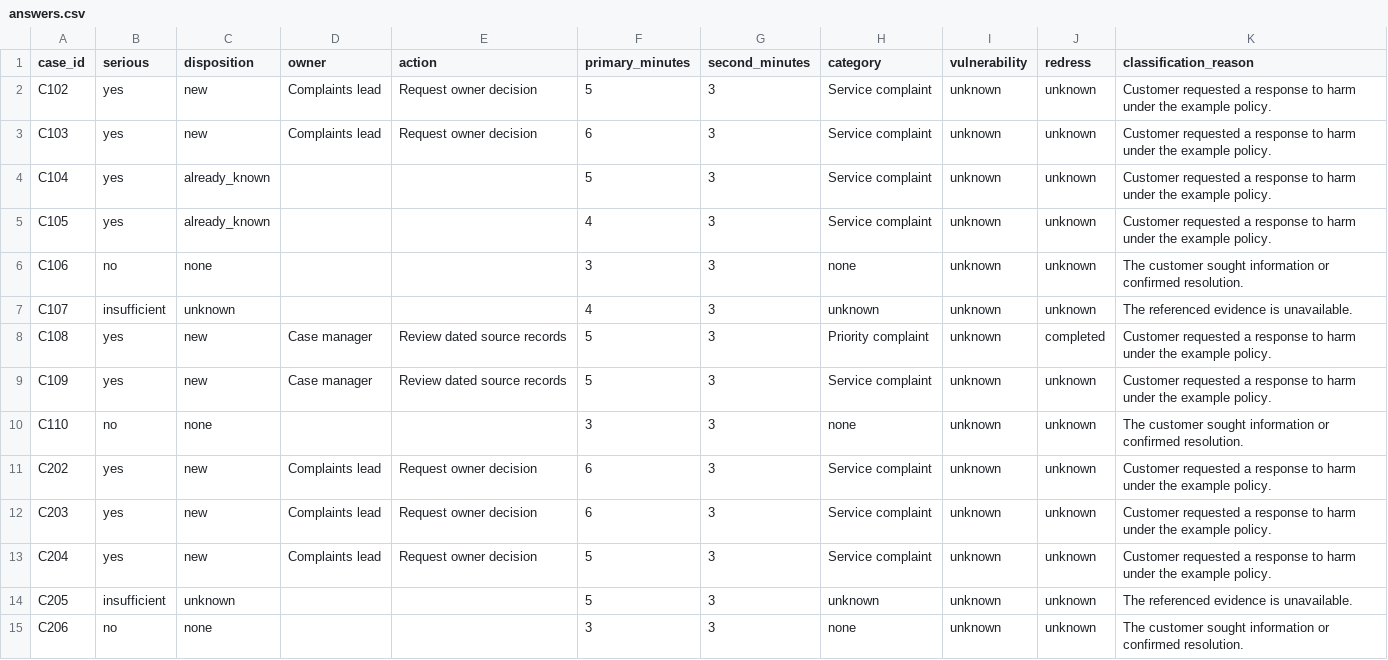
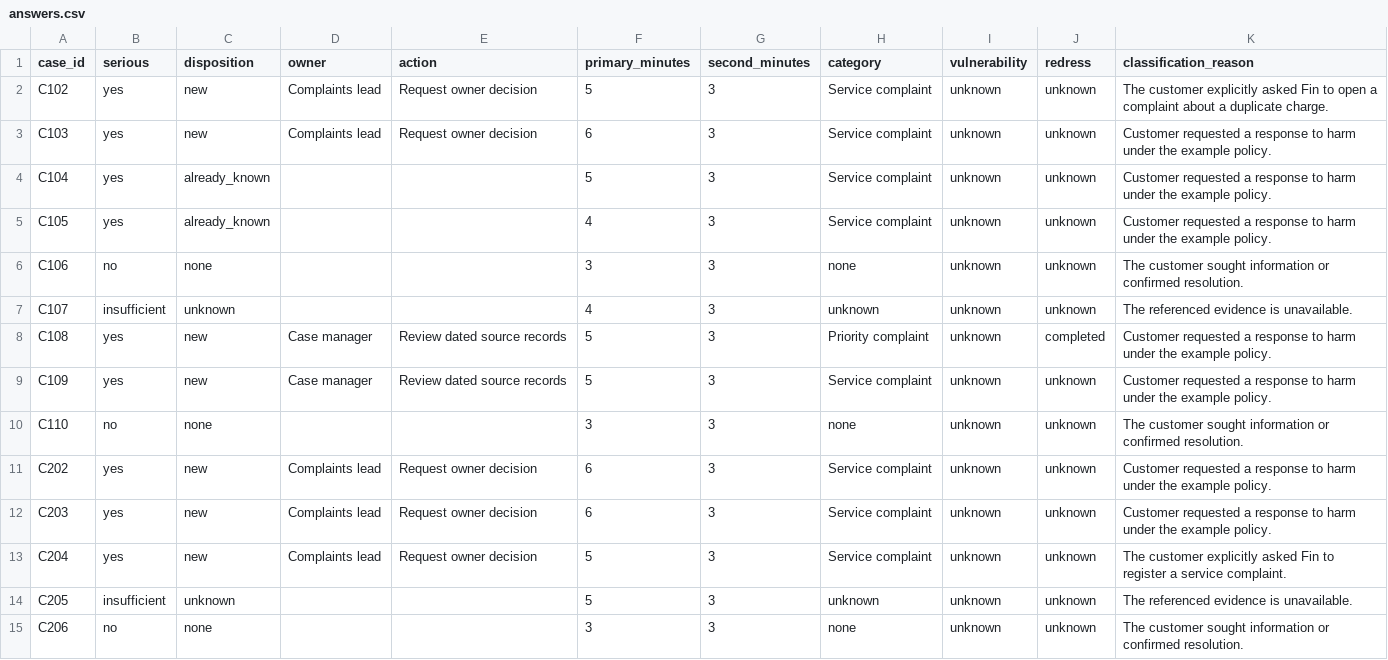
Before and after one commit to davidahma/telryn, a CSV file: examples/complaints_pilot/answers.csv, drawn as a sheet; only a part is shown.

```diff
--- a/examples/complaints_pilot/answers.csv
+++ b/examples/complaints_pilot/answers.csv
@@ -1,3 +1,3 @@
 case_id,serious,disposition,owner,action,primary_minutes,second_minutes,category,vulnerability,redress,classification_reason
-C102,yes,new,Complaints lead,Request owner decision,5,3,Service complaint,unknown,unknown,Customer requested a response to harm under the example policy.
+C102,yes,new,Complaints lead,Request owner decision,5,3,Service complaint,unknown,unknown,The customer explicitly asked Fin to open a complaint about a duplicate charge.
 C103,yes,new,Complaints lead,Request owner decision,6,3,Service complaint,unknown,unknown,Customer requested a response to harm under the example policy.
@@ -12,3 +12,3 @@ C202,yes,new,Complaints lead,Request owner decision,6,3,Service complaint,unknow
 C203,yes,new,Complaints lead,Request owner decision,6,3,Service complaint,unknown,unknown,Customer requested a response to harm under the example policy.
-C204,yes,new,Complaints lead,Request owner decision,5,3,Service complaint,unknown,unknown,Customer requested a response to harm under the example policy.
+C204,yes,new,Complaints lead,Request owner decision,5,3,Service complaint,unknown,unknown,The customer explicitly asked Fin to register a service complaint.
 C205,insufficient,unknown,,,5,3,unknown,unknown,unknown,The referenced evidence is unavailable.
```
Also changed, not shown: examples/complaints_pilot/conversations.csv, 22 other files.
